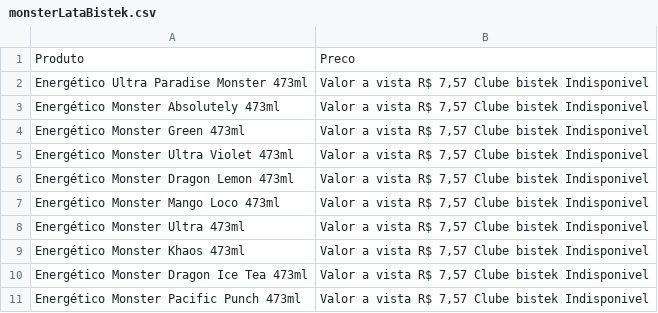
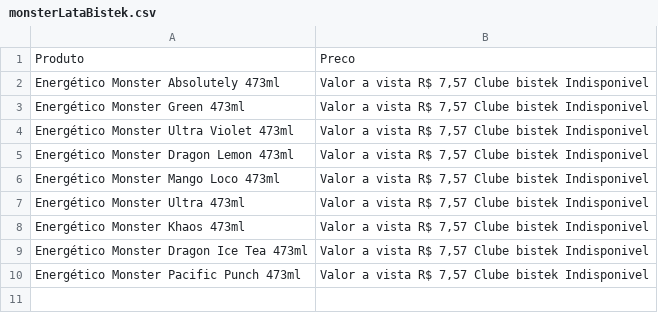
Before and after one commit to JonasDominguini/precoBaixos, a CSV file: bistek/energetico/monsterLataBistek.csv, drawn as a sheet.

```diff
--- a/bistek/energetico/monsterLataBistek.csv
+++ b/bistek/energetico/monsterLataBistek.csv
@@ -1,3 +1,2 @@
 Produto,Preco
-Energético Ultra Paradise Monster 473ml,"   Valor a vista R$ 7,57  Clube bistek Indisponivel"
 Energético Monster Absolutely 473ml,"   Valor a vista R$ 7,57  Clube bistek Indisponivel"
```
Also changed, not shown: althoff/energetico/energeticoLataAlthoff.csv, angeloni/cerveja/cervejaLataAngeloni.csv, 10 other files.
